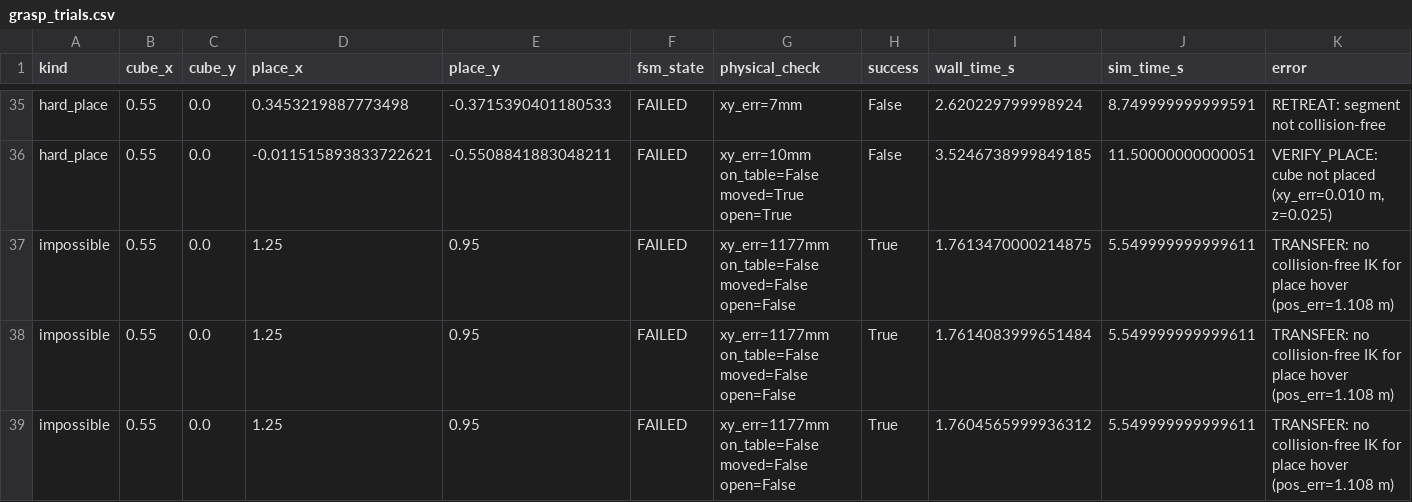
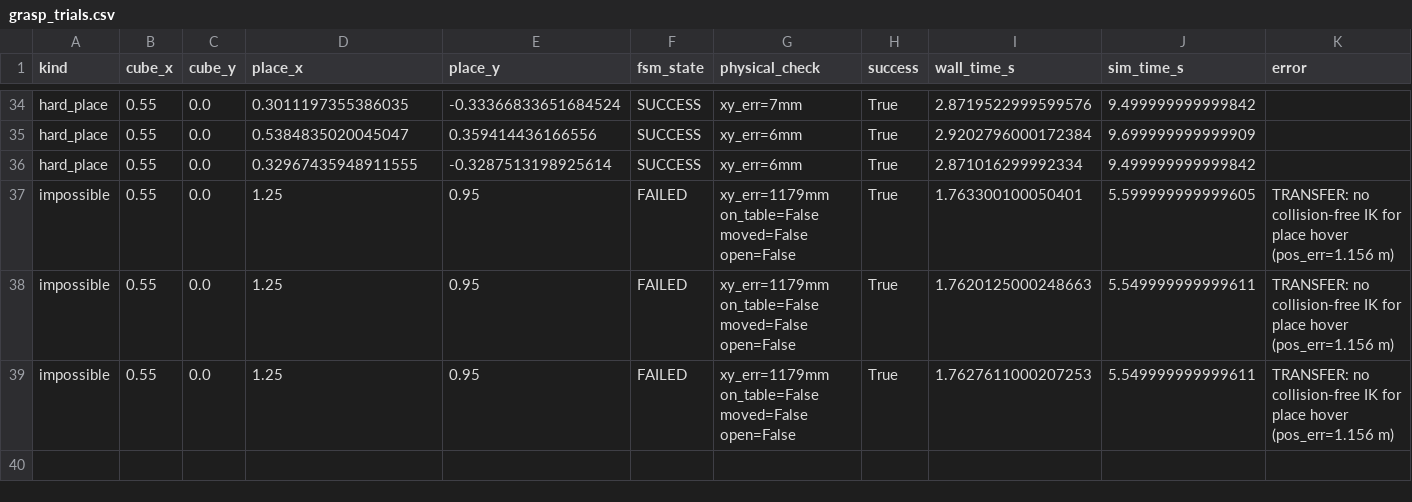
Before and after one commit to ClearJan/pandaforge, a CSV file: reports/benchmarks/grasp_trials.csv, drawn as a sheet; only a part is shown, gaps mark what is left out; removed rows and columns are numbered as before the commit, all else as after; the diff covers the shown part only; the diff names each change by its address in the sheet, - before the commit and + after, or states it on an @@ line.

```diff
--- a/reports/benchmarks/grasp_trials.csv
+++ b/reports/benchmarks/grasp_trials.csv
-D34 (place_x): 0.3453219887773498
+D34 (place_x): 0.3011197355386035
-E34 (place_y): -0.3715390401180533
+E34 (place_y): -0.33366833651684524
-F34 (fsm_state): FAILED
+F34 (fsm_state): SUCCESS
-H34 (success): False
+H34 (success): True
-I34 (wall_time_s): 2.620229799998924
+I34 (wall_time_s): 2.8719522999599576
-J34 (sim_time_s): 8.749999999999591
+J34 (sim_time_s): 9.499999999999842
-K34 (error): RETREAT: segment not collision-free
+K34 (error): (empty)
-row 36: hard_place | 0.55 | 0.0 | -0.011515893833722621 | -0.5508841883048211 | FAILED | xy_err=10mm on_table=False moved=True open=True | False | 3.5246738999849185 | 11.50000000000051 | VERIFY_PLACE: cube not placed (xy_err=0.010 m, z=0.025)
+row 35: hard_place | 0.55 | 0.0 | 0.5384835020045047 | 0.359414436166556 | SUCCESS | xy_err=6mm | True | 2.9202796000172384 | 9.699999999999909
+row 36: hard_place | 0.55 | 0.0 | 0.32967435948911555 | -0.3287513198925614 | SUCCESS | xy_err=6mm | True | 2.871016299992334 | 9.499999999999842
-G37:G39 (physical_check): xy_err=1177mm on_table=False moved=False…
+G37:G39 (physical_check): xy_err=1179mm on_table=False moved=False…
-I37 (wall_time_s): 1.7613470000214875
+I37 (wall_time_s): 1.763300100050401
-J37 (sim_time_s): 5.549999999999611
+J37 (sim_time_s): 5.599999999999605
-K37:K39 (error): …place hover (pos_err=1.108 m)
+K37:K39 (error): …place hover (pos_err=1.156 m)
-I38 (wall_time_s): 1.7614083999651484
+I38 (wall_time_s): 1.7620125000248663
-I39 (wall_time_s): 1.7604565999936312
+I39 (wall_time_s): 1.7627611000207253
```
Also changed, not shown: 2 added rows, 3 removed rows and 86 edited cells elsewhere in this file, reports/benchmarks/planning_narrow.csv, 27 other files.
